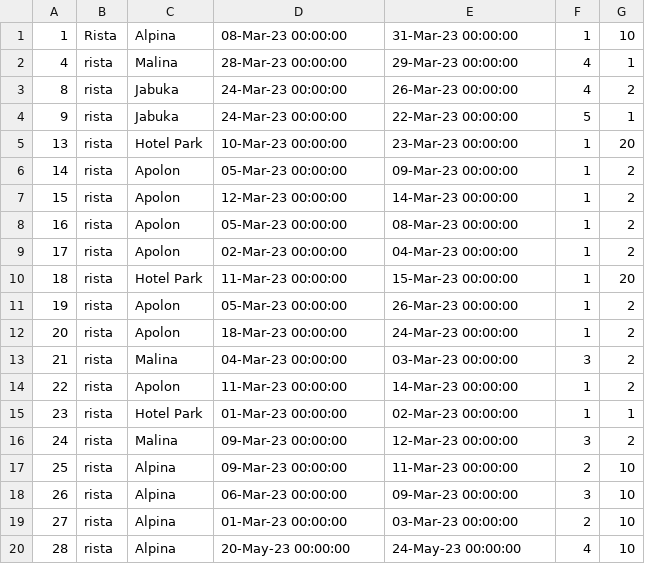
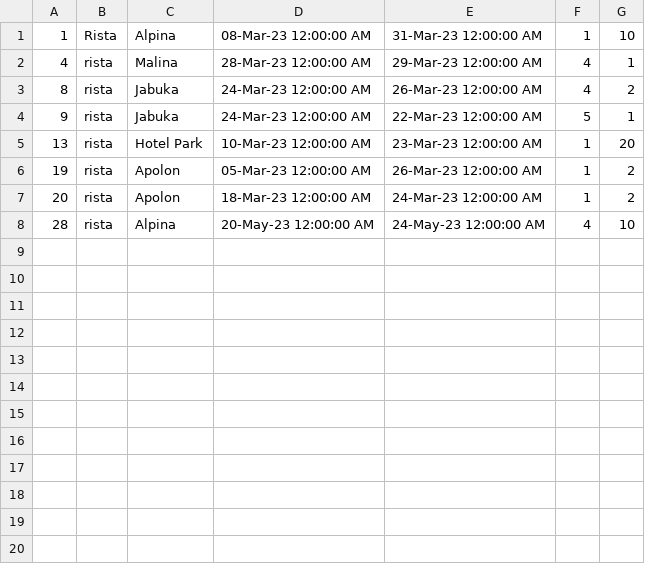
Before and after one commit to Nikola045/TuristickaAgencija, a CSV file: InitialProject/InitialProject/Resources/Data/reservations.csv, drawn as a sheet.

```diff
--- a/InitialProject/InitialProject/Resources/Data/reservations.csv
+++ b/InitialProject/InitialProject/Resources/Data/reservations.csv
@@ -1,20 +1,8 @@
-1|Rista|Alpina|08-Mar-23 00:00:00|31-Mar-23 00:00:00|1|10
-4|rista|Malina|28-Mar-23 00:00:00|29-Mar-23 00:00:00|4|1
-8|rista|Jabuka|24-Mar-23 00:00:00|26-Mar-23 00:00:00|4|2
-9|rista|Jabuka|24-Mar-23 00:00:00|22-Mar-23 00:00:00|5|1
-13|rista|Hotel Park|10-Mar-23 00:00:00|23-Mar-23 00:00:00|1|20
-14|rista|Apolon|05-Mar-23 00:00:00|09-Mar-23 00:00:00|1|2
-15|rista|Apolon|12-Mar-23 00:00:00|14-Mar-23 00:00:00|1|2
-16|rista|Apolon|05-Mar-23 00:00:00|08-Mar-23 00:00:00|1|2
-17|rista|Apolon|02-Mar-23 00:00:00|04-Mar-23 00:00:00|1|2
-18|rista|Hotel Park|11-Mar-23 00:00:00|15-Mar-23 00:00:00|1|20
-19|rista|Apolon|05-Mar-23 00:00:00|26-Mar-23 00:00:00|1|2
-20|rista|Apolon|18-Mar-23 00:00:00|24-Mar-23 00:00:00|1|2
-21|rista|Malina|04-Mar-23 00:00:00|03-Mar-23 00:00:00|3|2
-22|rista|Apolon|11-Mar-23 00:00:00|14-Mar-23 00:00:00|1|2
-23|rista|Hotel Park|01-Mar-23 00:00:00|02-Mar-23 00:00:00|1|1
-24|rista|Malina|09-Mar-23 00:00:00|12-Mar-23 00:00:00|3|2
-25|rista|Alpina|09-Mar-23 00:00:00|11-Mar-23 00:00:00|2|10
-26|rista|Alpina|06-Mar-23 00:00:00|09-Mar-23 00:00:00|3|10
-27|rista|Alpina|01-Mar-23 00:00:00|03-Mar-23 00:00:00|2|10
-28|rista|Alpina|20-May-23 00:00:00|24-May-23 00:00:00|4|10
+1|Rista|Alpina|08-Mar-23 12:00:00 AM|31-Mar-23 12:00:00 AM|1|10
+4|rista|Malina|28-Mar-23 12:00:00 AM|29-Mar-23 12:00:00 AM|4|1
+8|rista|Jabuka|24-Mar-23 12:00:00 AM|26-Mar-23 12:00:00 AM|4|2
+9|rista|Jabuka|24-Mar-23 12:00:00 AM|22-Mar-23 12:00:00 AM|5|1
+13|rista|Hotel Park|10-Mar-23 12:00:00 AM|23-Mar-23 12:00:00 AM|1|20
+19|rista|Apolon|05-Mar-23 12:00:00 AM|26-Mar-23 12:00:00 AM|1|2
+20|rista|Apolon|18-Mar-23 12:00:00 AM|24-Mar-23 12:00:00 AM|1|2
+28|rista|Alpina|20-May-23 12:00:00 AM|24-May-23 12:00:00 AM|4|10
```
Also changed, not shown: 4 other files.
